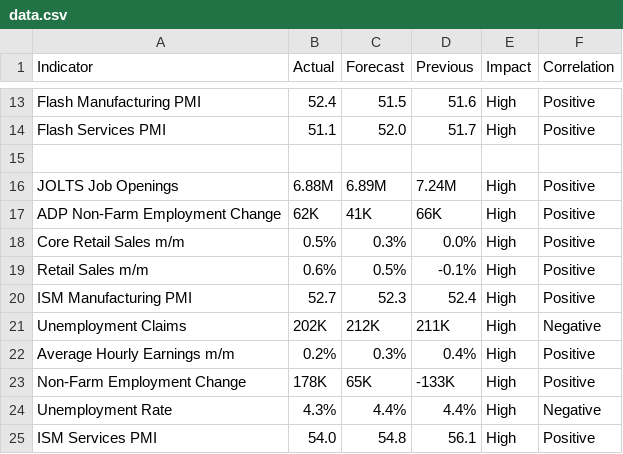
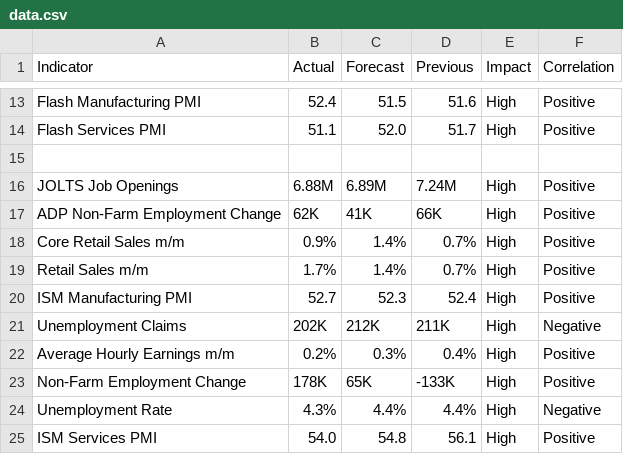
Before and after one commit to nithish72-web/macrolens, a CSV file: data.csv, drawn as a sheet; only a part is shown, gaps mark what is left out.

Commit message:
Update data.csv

```diff
--- a/data.csv
+++ b/data.csv
@@ -17,4 +17,4 @@ JOLTS Job Openings,6.88M,6.89M,7.24M,High,Positive
 ADP Non-Farm Employment Change,62K,41K,66K,High,Positive
-Core Retail Sales m/m,0.5%,0.3%,0.0%,High,Positive
-Retail Sales m/m,0.6%,0.5%,-0.1%,High,Positive
+Core Retail Sales m/m,0.9%,1.4%,0.7%,High,Positive
+Retail Sales m/m,1.7%,1.4%,0.7%,High,Positive
 ISM Manufacturing PMI,52.7,52.3,52.4,High,Positive
```
